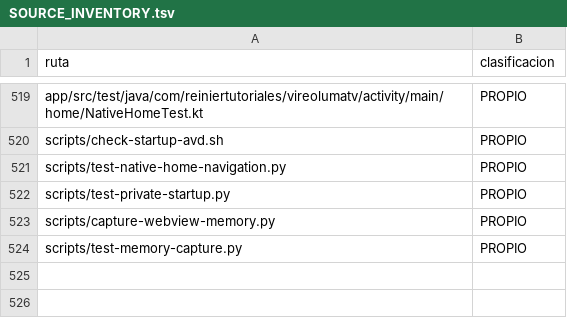
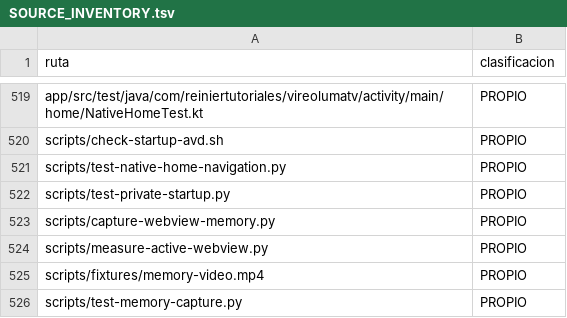
Before and after one commit to ReinierTutoriales/VireoLumaTV-browser, a TSV file: docs/audit/SOURCE_INVENTORY.tsv, drawn as a sheet; only a part is shown, gaps mark what is left out; the diff names each change by its address in the sheet, - before the commit and + after, or states it on an @@ line.

Commit message:
Measure active WebView memory in CI

```diff
--- a/docs/audit/SOURCE_INVENTORY.tsv
+++ b/docs/audit/SOURCE_INVENTORY.tsv
+row 524: scripts/measure-active-webview.py | PROPIO
+row 525: scripts/fixtures/memory-video.mp4 | PROPIO
```
Also changed, not shown: 5 other files.
